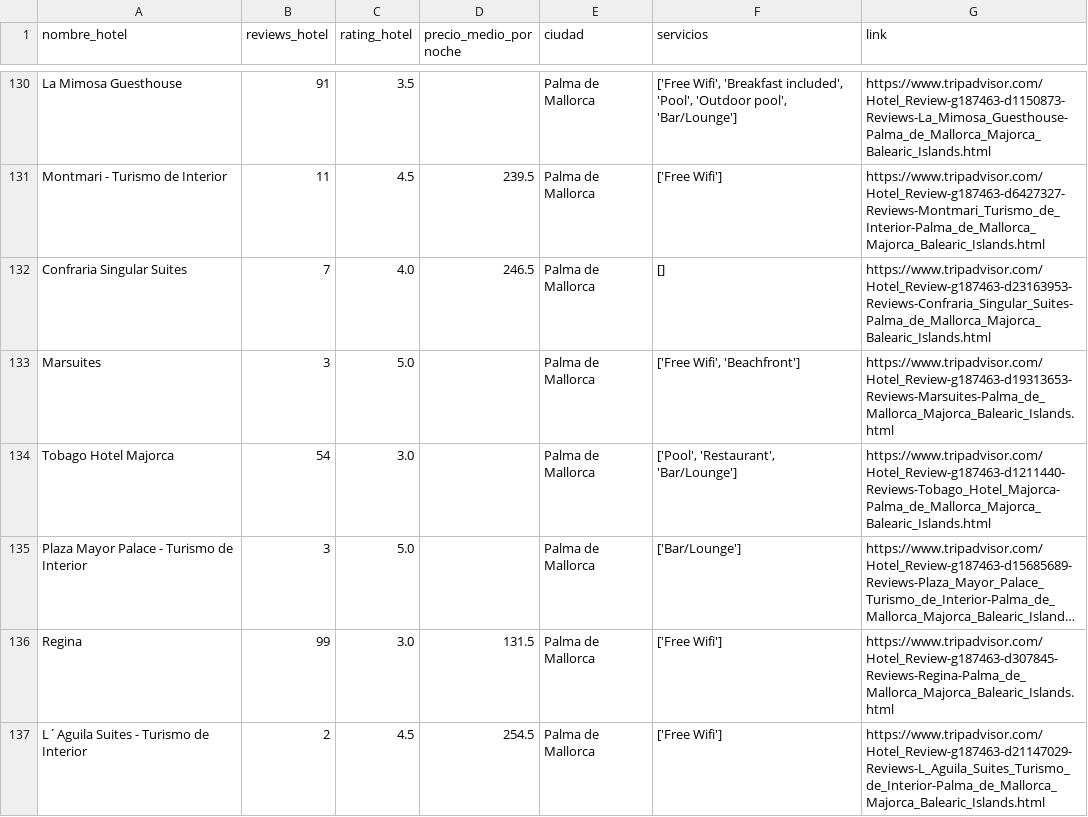
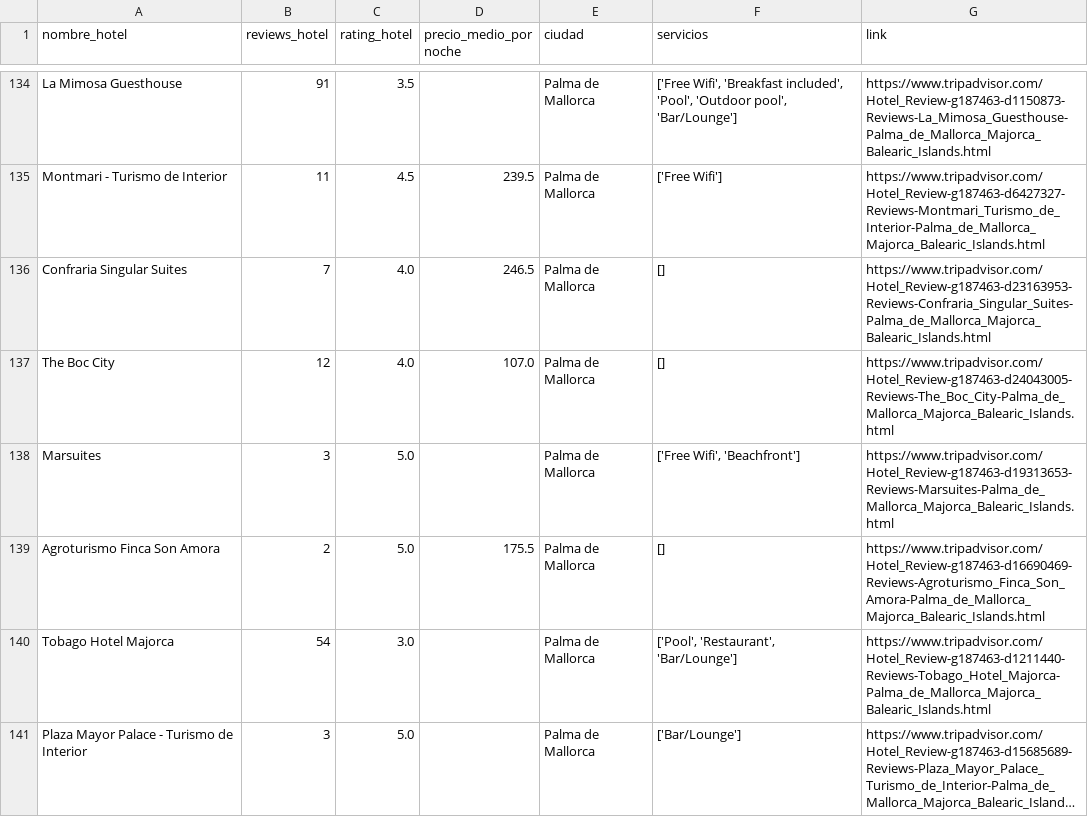
Before and after one commit to jgilsu11/Proyecto3-Explorando-Viajes, a CSV file: datos/hoteles_total.csv, drawn as a sheet; only a part is shown, gaps mark what is left out; the shorter side is filled out with more unchanged rows; long unchanged cells end in …; the diff covers the shown part only.

```diff
--- a/datos/hoteles_total.csv
+++ b/datos/hoteles_total.csv
@@ -132,3 +136,5 @@ Montmari - Turismo de Interior,11,4.5,239.5,Palma de Mallorca,['Free Wifi'],http
 Confraria Singular Suites,7,4.0,246.5,Palma de Mallorca,[],https://www.tripadvisor.com/Hotel_Review-g187463-d23163953-Reviews-Confraria_Singular_Suites-Palma_de_Mallorca_Majorca_Balearic_Islands.html
+The Boc City,12,4.0,107.0,Palma de Mallorca,[],https://www.tripadvisor.com/Hotel_Review-g187463-d24043005-Reviews-The_Boc_City-Palma_de_Mallorca_Majorca_Balearic_Islands.html
 Marsuites,3,5.0,,Palma de Mallorca,"['Free Wifi', 'Beachfront']",https://www.tripadvisor.com/Hotel_Review-g187463-d19313653-Reviews-Marsuites-Palma_de_Mallorca_Majorca_Balearic_Islands.html
+Agroturismo Finca Son Amora,2,5.0,175.5,Palma de Mallorca,[],https://www.tripadvisor.com/Hotel_Review-g187463-d16690469-Reviews-Agroturismo_Finca_Son_Amora-Palma_de_Mallorca_Majorca_Balearic_Islands.html
 Tobago Hotel Majorca,54,3.0,,Palma de Mallorca,"['Pool', 'Restaurant', 'Bar/Lounge']",https://www.tripadvisor.com/Hotel_Review-g187463-d1211440-Reviews-Tobago_Hotel_Majorca-Palma_de_Mallorca_Majorca_Balearic_Islands.html
```
Also changed, not shown: 15 added rows elsewhere in this file, datos/hoteles_pmi.csv, datos/hoteles_tene.csv, 3 other files.
